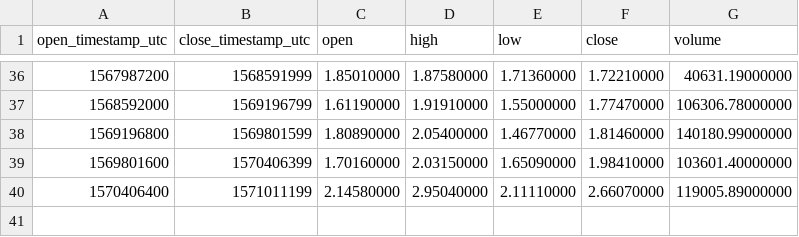
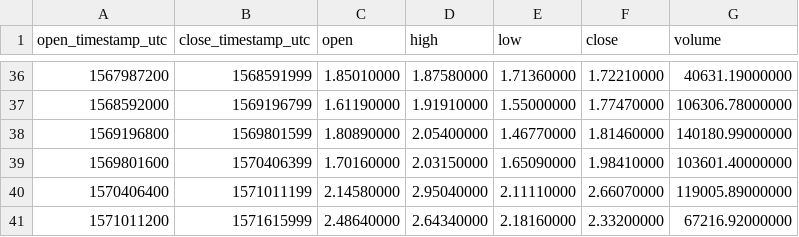
Before and after one commit to cryptobigbro/binance-LINKPAX, a CSV file: binance-LINKPAX-1w.csv, drawn as a sheet; only a part is shown, gaps mark what is left out; the diff names each change by its address in the sheet, - before the commit and + after, or states it on an @@ line.

```diff
--- a/binance-LINKPAX-1w.csv
+++ b/binance-LINKPAX-1w.csv
+row 41: 1571011200 | 1571615999 | 2.48640000 | 2.64340000 | 2.18160000 | 2.33200000 | 67216.92000000
```
Also changed, not shown: binance-LINKPAX-1d.csv, binance-LINKPAX-1h.csv.
